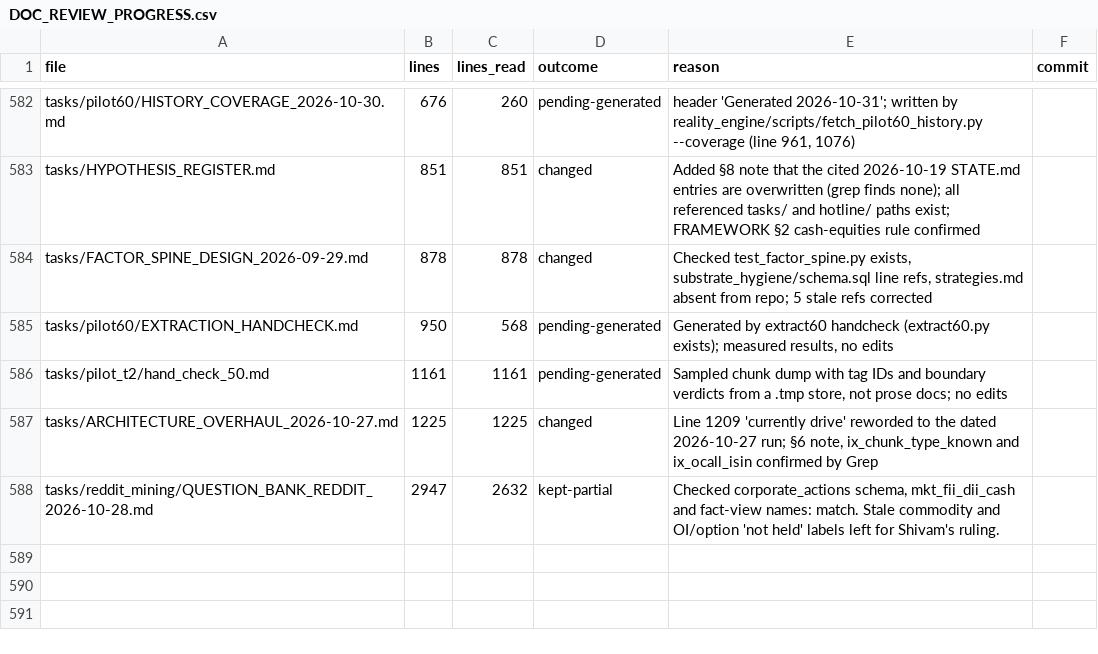
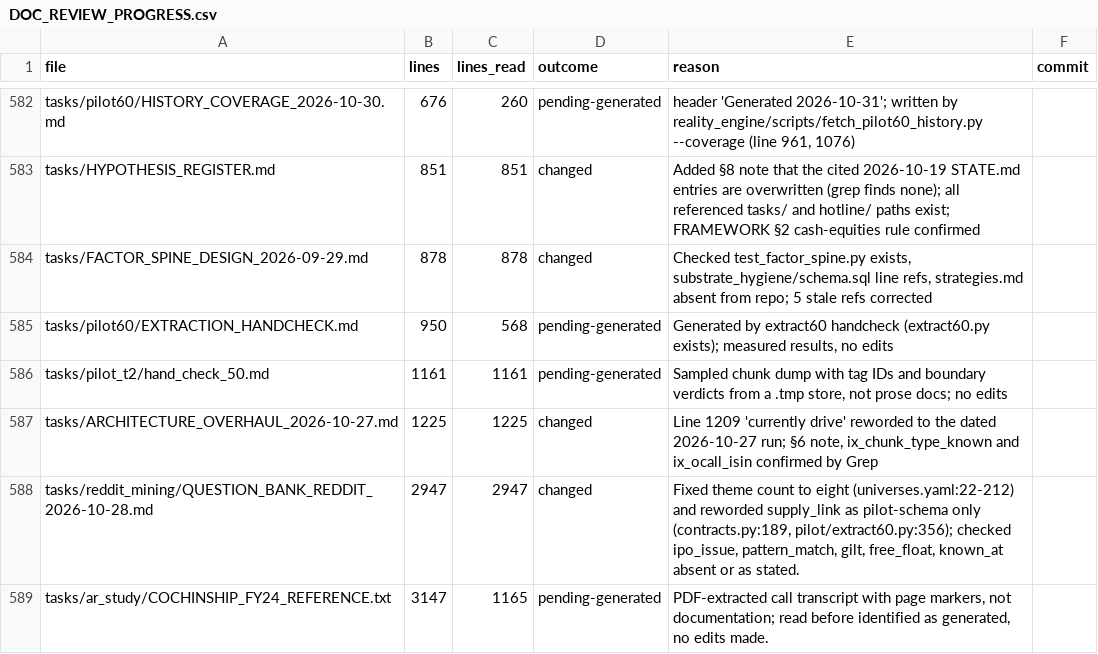
Before and after one commit to kakazuya/Reality-Engine, a CSV file: tasks/handoff/DOC_REVIEW_PROGRESS.csv, drawn as a sheet; only a part is shown, gaps mark what is left out.

```diff
--- a/tasks/handoff/DOC_REVIEW_PROGRESS.csv
+++ b/tasks/handoff/DOC_REVIEW_PROGRESS.csv
@@ -587,2 +587,3 @@ tasks/pilot_t2/hand_check_50.md,1161,1161,pending-generated,"Sampled chunk dump
 tasks/ARCHITECTURE_OVERHAUL_2026-10-27.md,1225,1225,changed,"Line 1209 'currently drive' reworded to the dated 2026-10-27 run; §6 note, ix_chunk_type_known and ix_ocall_isin confirmed by Grep",
-tasks/reddit_mining/QUESTION_BANK_REDDIT_2026-10-28.md,2947,2632,kept-partial,"Checked corporate_actions schema, mkt_fii_dii_cash and fact-view names: match. Stale commodity and OI/option 'not held' labels left for Shivam's ruling.",
+tasks/reddit_mining/QUESTION_BANK_REDDIT_2026-10-28.md,2947,2947,changed,"Fixed theme count to eight (universes.yaml:22-212) and reworded supply_link as pilot-schema only (contracts.py:189, pilot/extract60.py:356); checked ipo_issue, pattern_match, gilt, free_float, known_at absent or as stated.",
+tasks/ar_study/COCHINSHIP_FY24_REFERENCE.txt,3147,1165,pending-generated,"PDF-extracted call transcript with page markers, not documentation; read before identified as generated, no edits made.",
```
Also changed, not shown: 1 other file.
